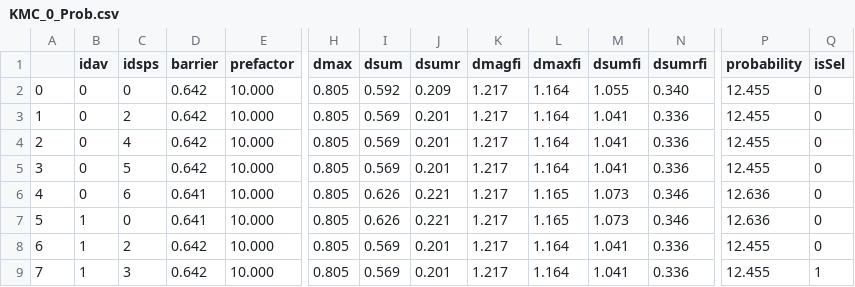
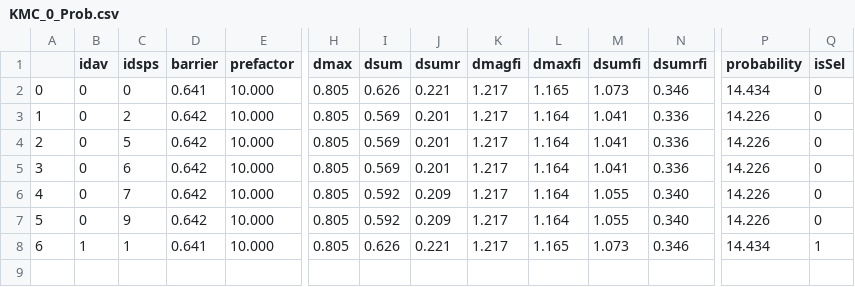
Before and after one commit to TaoLiang120/SEAKMC2_py_parallel, a CSV file: Fe_vacancy/SPOut/KMC_0_Prob.csv, drawn as a sheet; only a part is shown, gaps mark what is left out; removed rows and columns are numbered as before the commit, all else as after; rows hold the shown columns only; the diff names each change by its address in the sheet, - before the commit and + after, or states it on an @@ line.

```diff
--- a/Fe_vacancy/SPOut/KMC_0_Prob.csv
+++ b/Fe_vacancy/SPOut/KMC_0_Prob.csv
-D2 (barrier): 0.642
+D2 (barrier): 0.641
-I2 (dsum): 0.592
+I2 (dsum): 0.626
-J2 (dsumr): 0.209
+J2 (dsumr): 0.221
-L2 (dmaxfi): 1.164
+L2 (dmaxfi): 1.165
-M2 (dsumfi): 1.055
+M2 (dsumfi): 1.073
-N2 (dsumrfi): 0.340
+N2 (dsumrfi): 0.346
-P2 (probability): 12.455
+P2 (probability): 14.434
-P3:P5 (probability): 12.455
+P3:P5 (probability): 14.226
-C4 (idsps): 4
+C4 (idsps): 5
-C5 (idsps): 5
+C5 (idsps): 6
-C6 (idsps): 6
+C6 (idsps): 7
-D6 (barrier): 0.641
+D6 (barrier): 0.642
-I6 (dsum): 0.626
+I6 (dsum): 0.592
-J6 (dsumr): 0.221
+J6 (dsumr): 0.209
-L6 (dmaxfi): 1.165
+L6 (dmaxfi): 1.164
-M6 (dsumfi): 1.073
+M6 (dsumfi): 1.055
-N6 (dsumrfi): 0.346
+N6 (dsumrfi): 0.340
-P6 (probability): 12.636
+P6 (probability): 14.226
+row 7: 5 | 0 | 9 | 0.642 | 10.000 | 0.805 | 0.592 | 0.209 | 1.217 | 1.164 | 1.055 | 0.340 | 14.226 | 0
@@ column A renumbered in row 8 @@
-C8 (idsps): 0
+C8 (idsps): 1
-P8 (probability): 12.636
+P8 (probability): 14.434
-Q8 (isSel): 0
+Q8 (isSel): 1
-row 8: 6 | 1 | 2 | 0.642 | 10.000 | 0.805 | 0.569 | 0.201 | 1.217 | 1.164 | 1.041 | 0.336 | 12.455 | 0
-row 9: 7 | 1 | 3 | 0.642 | 10.000 | 0.805 | 0.569 | 0.201 | 1.217 | 1.164 | 1.041 | 0.336 | 12.455 | 1
```
Also changed, not shown: Fe_vacancy/SPOut/KMC_0_Deleted_SPs.csv, Fe_vacancy/SPOut/KMC_0_DetailSPs.csv, 24 other files.
